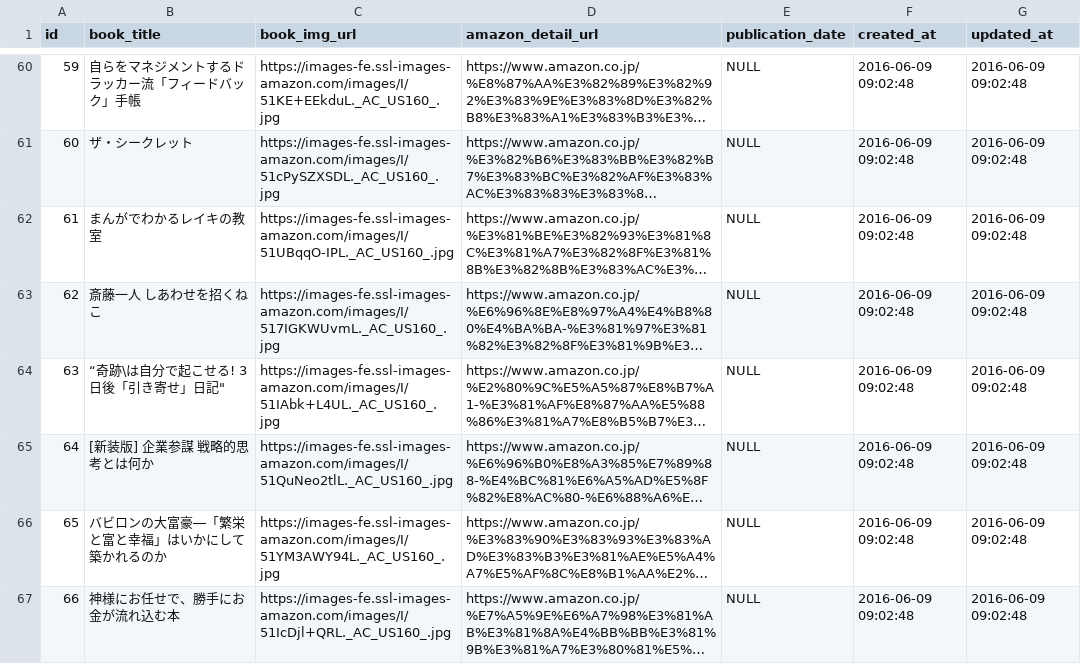
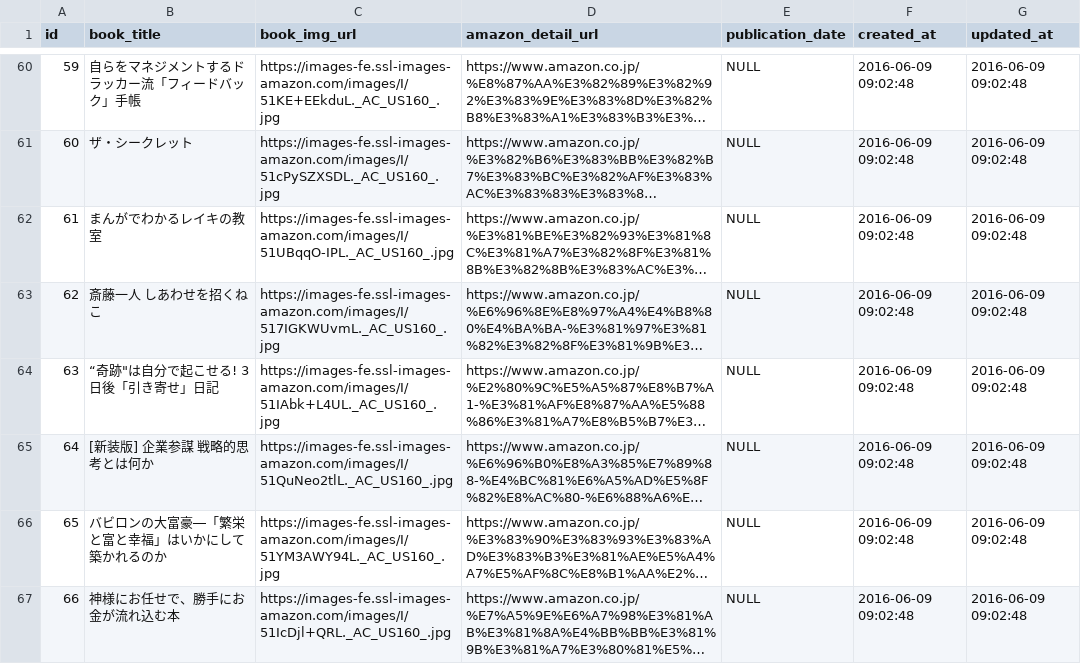
Before and after one commit to nikoichi/shosai1, a CSV file: db/books.csv, drawn as a sheet; only a part is shown, gaps mark what is left out; long unchanged cells end in …; the diff covers the shown part only; the diff names each change by its address in the sheet, - before the commit and + after, or states it on an @@ line.

```diff
--- a/db/books.csv
+++ b/db/books.csv
-B64 (book_title): “奇跡\は自分で起こせる! 3日後「引き寄せ」日記"
+B64 (book_title): “奇跡"は自分で起こせる! 3日後「引き寄せ」日記
```
Also changed, not shown: 7 edited cells elsewhere in this file, db/users.csv, 13 other files.
